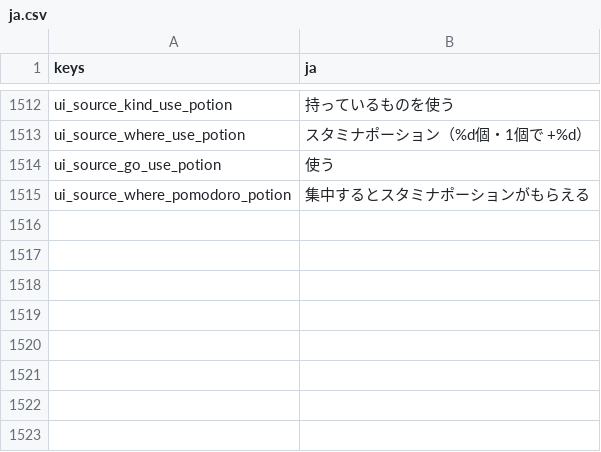
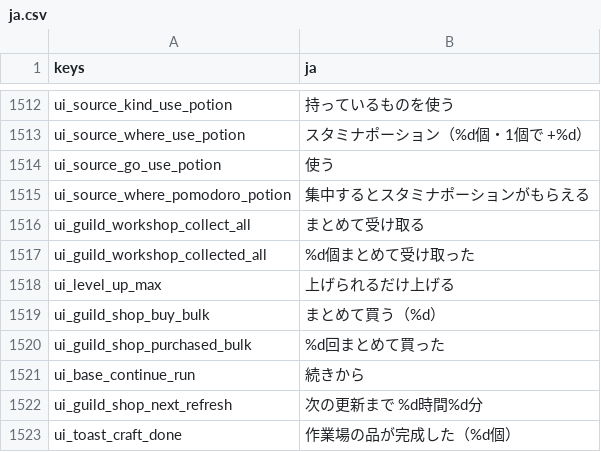
Before and after one commit to darkouji0105/pomodoro-heroes, a CSV file: localization/ja.csv, drawn as a sheet; only a part is shown, gaps mark what is left out; the diff names each change by its address in the sheet, - before the commit and + after, or states it on an @@ line.

```diff
--- a/localization/ja.csv
+++ b/localization/ja.csv
+row 1516: ui_guild_workshop_collect_all | まとめて受け取る
+row 1517: ui_guild_workshop_collected_all | %d個まとめて受け取った
+row 1518: ui_level_up_max | 上げられるだけ上げる
+row 1519: ui_guild_shop_buy_bulk | まとめて買う（%d）
+row 1520: ui_guild_shop_purchased_bulk | %d回まとめて買った
+row 1521: ui_base_continue_run | 続きから
+row 1522: ui_guild_shop_next_refresh | 次の更新まで %d時間%d分
+row 1523: ui_toast_craft_done | 作業場の品が完成した（%d個）
```
Also changed, not shown: 30 other files.
